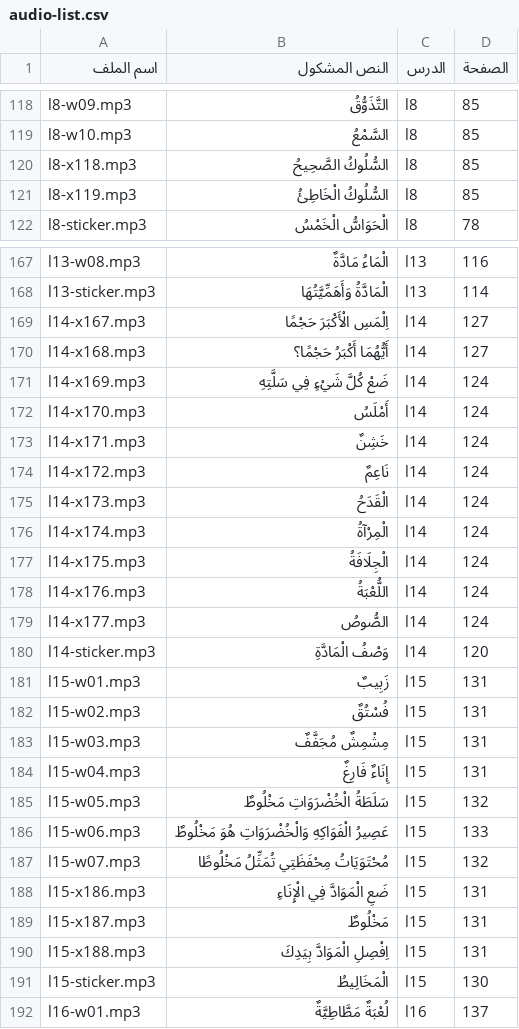
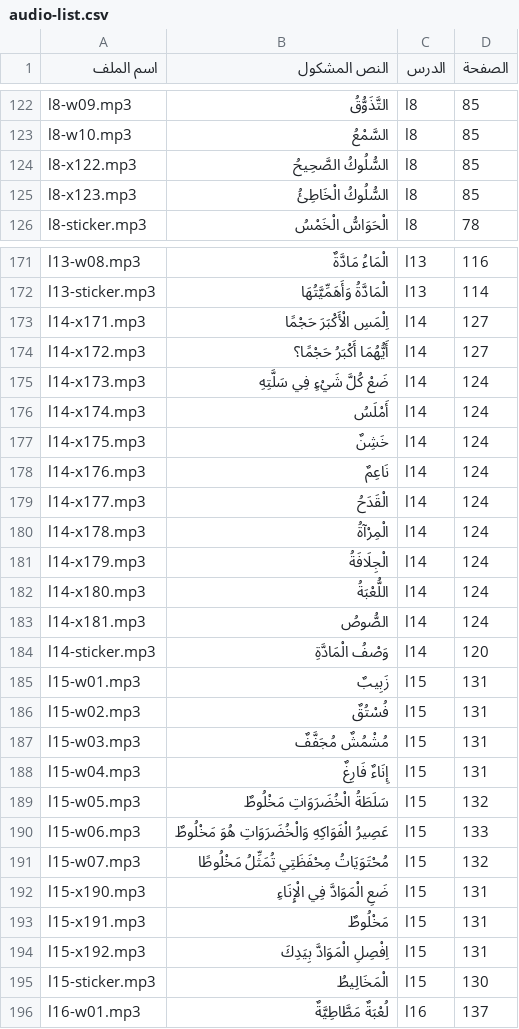
Before and after one commit to imadmfas/imadgrade1, a CSV file: engine/books/science/audio-list.csv, drawn as a sheet; only a part is shown, gaps mark what is left out; the diff covers the shown part only.

```diff
--- a/engine/books/science/audio-list.csv
+++ b/engine/books/science/audio-list.csv
@@ -119,4 +123,4 @@ l8-w09.mp3,التَّذَوُّقُ,l8,85
 l8-w10.mp3,السَّمْعُ,l8,85
-l8-x118.mp3,السُّلُوكُ الصَّحِيحُ,l8,85
-l8-x119.mp3,السُّلُوكُ الْخَاطِئُ,l8,85
+l8-x122.mp3,السُّلُوكُ الصَّحِيحُ,l8,85
+l8-x123.mp3,السُّلُوكُ الْخَاطِئُ,l8,85
 l8-sticker.mp3,الْحَوَاسُّ الْخَمْسُ,l8,78
@@ -168,13 +172,13 @@ l13-w08.mp3,الْمَاءُ مَادَّةٌ,l13,116
 l13-sticker.mp3,الْمَادَّةُ وَأَهَمِّيَّتُهَا,l13,114
-l14-x167.mp3,اِلْمَسِ الْأَكْبَرَ حَجْمًا,l14,127
-l14-x168.mp3,أَيُّهُمَا أَكْبَرُ حَجْمًا؟,l14,127
-l14-x169.mp3,ضَعْ كُلَّ شَيْءٍ فِي سَلَّتِهِ,l14,124
-l14-x170.mp3,أَمْلَسُ,l14,124
-l14-x171.mp3,خَشِنٌ,l14,124
-l14-x172.mp3,نَاعِمٌ,l14,124
-l14-x173.mp3,الْقَدَحُ,l14,124
-l14-x174.mp3,الْمِرْآةُ,l14,124
-l14-x175.mp3,الْجِلَافَةُ,l14,124
-l14-x176.mp3,اللُّعْبَةُ,l14,124
-l14-x177.mp3,الصُّوصُ,l14,124
+l14-x171.mp3,اِلْمَسِ الْأَكْبَرَ حَجْمًا,l14,127
+l14-x172.mp3,أَيُّهُمَا أَكْبَرُ حَجْمًا؟,l14,127
+l14-x173.mp3,ضَعْ كُلَّ شَيْءٍ فِي سَلَّتِهِ,l14,124
+l14-x174.mp3,أَمْلَسُ,l14,124
+l14-x175.mp3,خَشِنٌ,l14,124
+l14-x176.mp3,نَاعِمٌ,l14,124
+l14-x177.mp3,الْقَدَحُ,l14,124
+l14-x178.mp3,الْمِرْآةُ,l14,124
+l14-x179.mp3,الْجِلَافَةُ,l14,124
+l14-x180.mp3,اللُّعْبَةُ,l14,124
+l14-x181.mp3,الصُّوصُ,l14,124
 l14-sticker.mp3,وَصْفُ الْمَادَّةِ,l14,120
@@ -182,10 +186,10 @@ l15-w01.mp3,زَبِيبٌ,l15,131
 l15-w02.mp3,فُسْتُقٌ,l15,131
-l15-w03.mp3,مِشْمِشٌ مُجَفَّفٌ,l15,131
+l15-w03.mp3,مُشْمُشٌ مُجَفَّفٌ,l15,131
 l15-w04.mp3,إِنَاءٌ فَارِغٌ,l15,131
-l15-w05.mp3,سَلَطَةُ الْخُضْرَوَاتِ مَخْلُوطٌ,l15,132
-l15-w06.mp3,عَصِيرُ الْفَوَاكِهِ وَالْخُضْرَوَاتِ هُوَ مَخْلُوطٌ,l15,133
+l15-w05.mp3,سَلَطَةُ الْخُضَرَوَاتِ مَخْلُوطٌ,l15,132
+l15-w06.mp3,عَصِيرُ الْفَوَاكِهِ وَالْخُضَرَوَاتِ هُوَ مَخْلُوطٌ,l15,133
 l15-w07.mp3,مُحْتَوَيَاتُ مِحْفَظَتِي تُمَثِّلُ مَخْلُوطًا,l15,132
-l15-x186.mp3,ضَعِ الْمَوَادَّ فِي الْإِنَاءِ,l15,131
-l15-x187.mp3,مَخْلُوطٌ,l15,131
-l15-x188.mp3,اِفْصِلِ الْمَوَادَّ بِيَدِكَ,l15,131
+l15-x190.mp3,ضَعِ الْمَوَادَّ فِي الْإِنَاءِ,l15,131
+l15-x191.mp3,مَخْلُوطٌ,l15,131
+l15-x192.mp3,اِفْصِلِ الْمَوَادَّ بِيَدِكَ,l15,131
 l15-sticker.mp3,الْمَخَالِيطُ,l15,130
```
Also changed, not shown: 4 added rows and 60 edited cells elsewhere in this file, science/audio/audio-list.csv, 11 other files.
